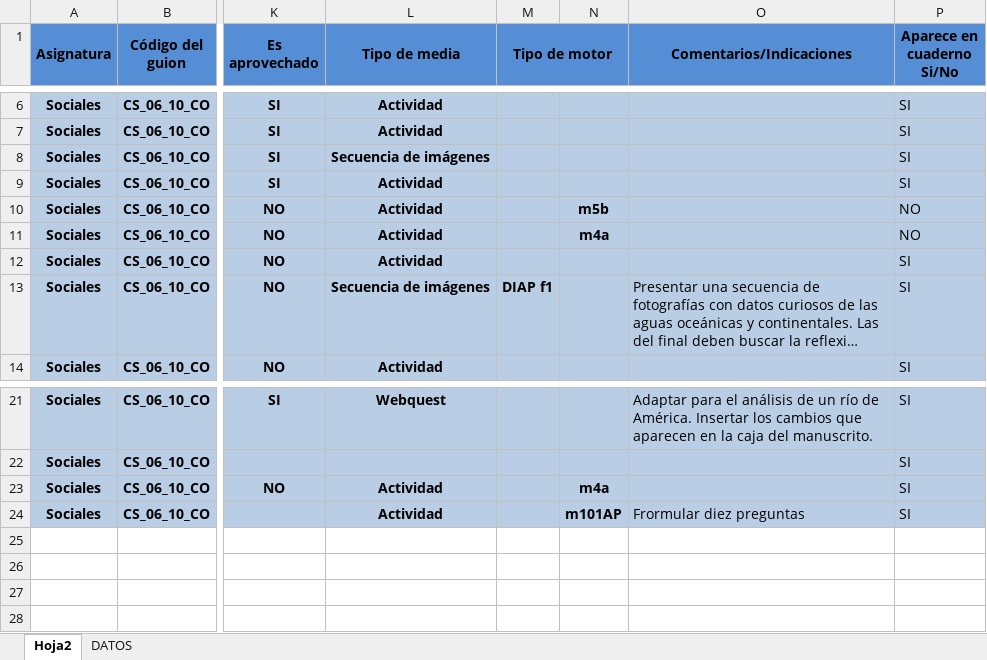
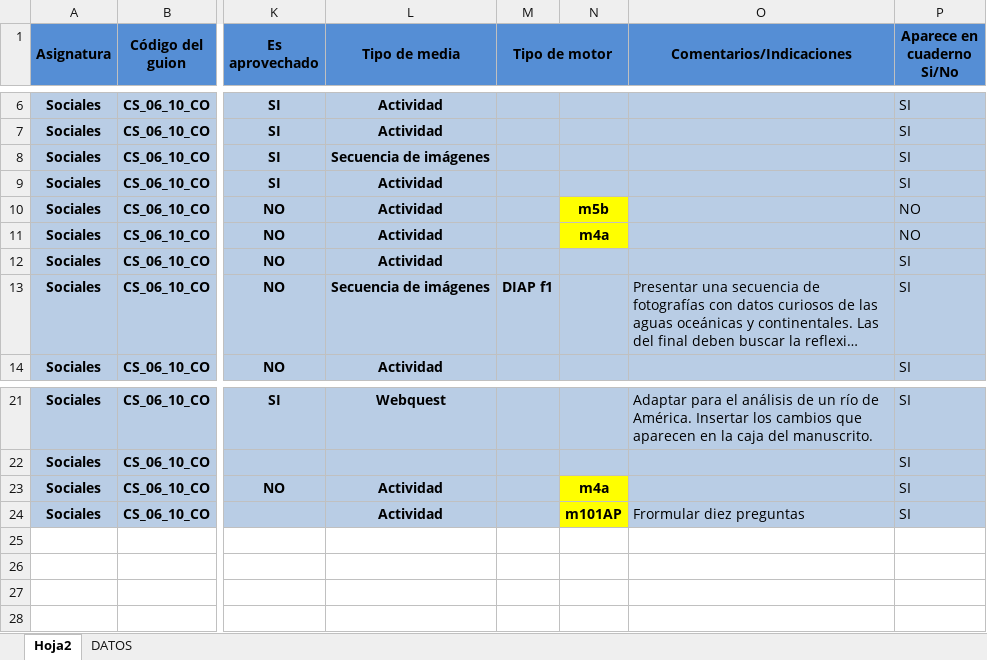
Before and after one commit to AulaPlanetaColombia/CienciasSociales, an Excel workbook: fuentes/contenidos/grado06/guion10/Escaleta_CS_06_10_CO.xlsx, sheet Hoja2, drawn as a sheet; only a part is shown, gaps mark what is left out; long unchanged cells end in …; values as stored, in another font and other column widths than the file's, no borders; the diff names each change by its address in the sheet, - before the commit and + after, or states it on an @@ line.

Commit message:
Carpeta 14. Escaleta 9 y otros pequeños...
Carpeta 14. Escaleta 9 y otros pequeños...

```diff
--- a/fuentes/contenidos/grado06/guion10/Escaleta_CS_06_10_CO.xlsx (sheet Hoja2)
+++ b/fuentes/contenidos/grado06/guion10/Escaleta_CS_06_10_CO.xlsx (sheet Hoja2)
-N10:N11 fill: #B9CDE5
+N10:N11 fill: #FFFF00
-N23:N24 fill: #B9CDE5
+N23:N24 fill: #FFFF00
```
Also changed, not shown: 5 other files.
